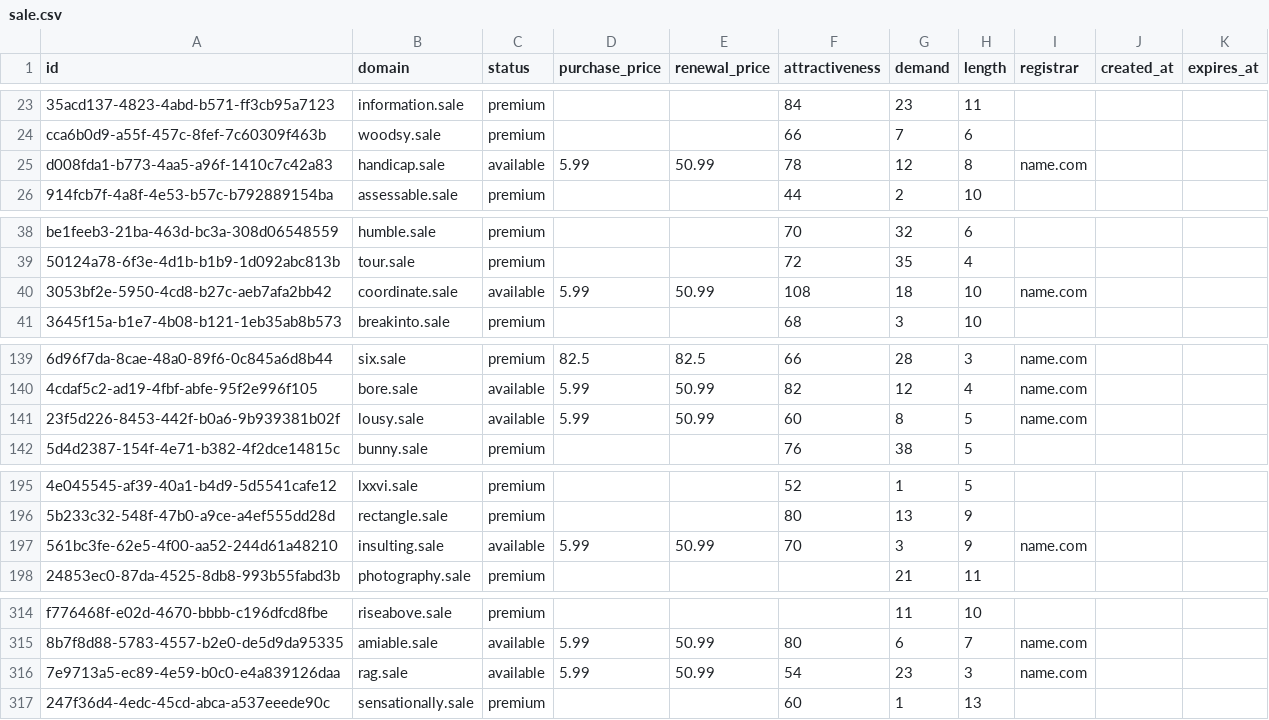
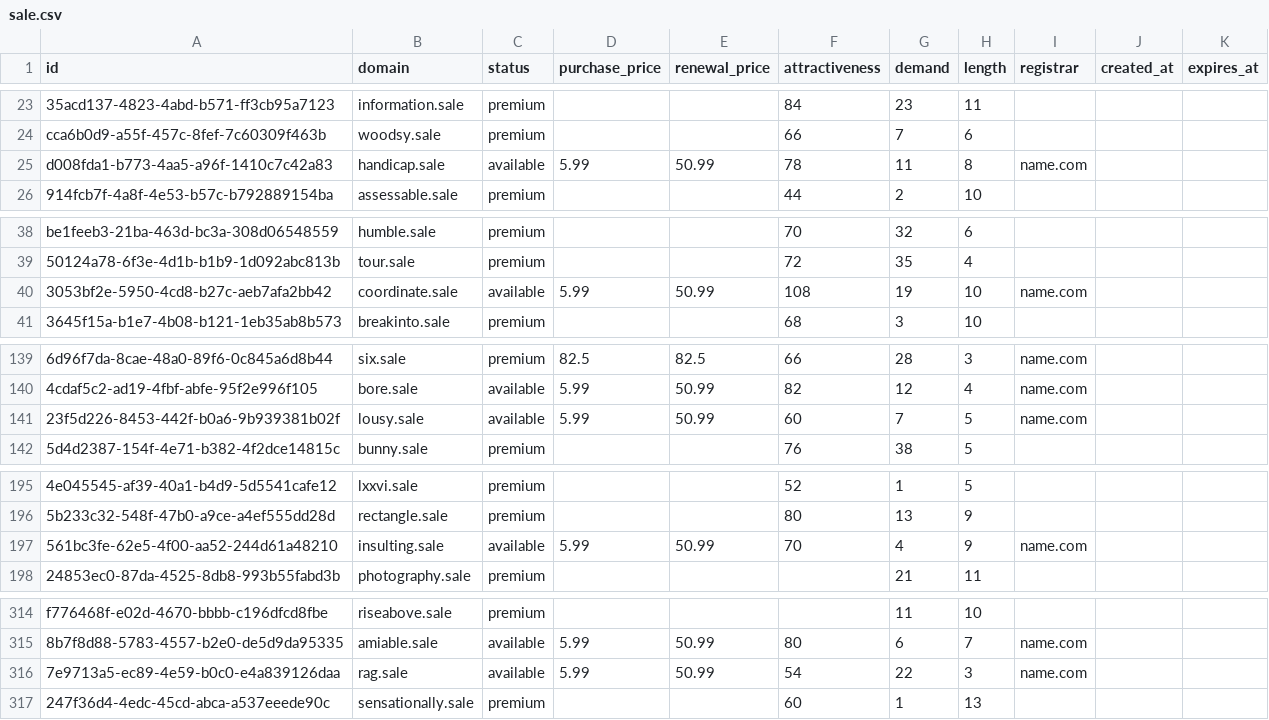
Before and after one commit to UniqueDomains/sale-oneword-domains, a CSV file: sale.csv, drawn as a sheet; only a part is shown, gaps mark what is left out; the diff covers the shown part only; the diff names each change by its address in the sheet, - before the commit and + after, or states it on an @@ line.

Commit message:
Domains update

```diff
--- a/sale.csv
+++ b/sale.csv
-G25 (demand): 12
+G25 (demand): 11
-G40 (demand): 18
+G40 (demand): 19
-G141 (demand): 8
+G141 (demand): 7
-G197 (demand): 3
+G197 (demand): 4
-G316 (demand): 23
+G316 (demand): 22
```
Also changed, not shown: 81 edited cells elsewhere in this file, 2 other files.
